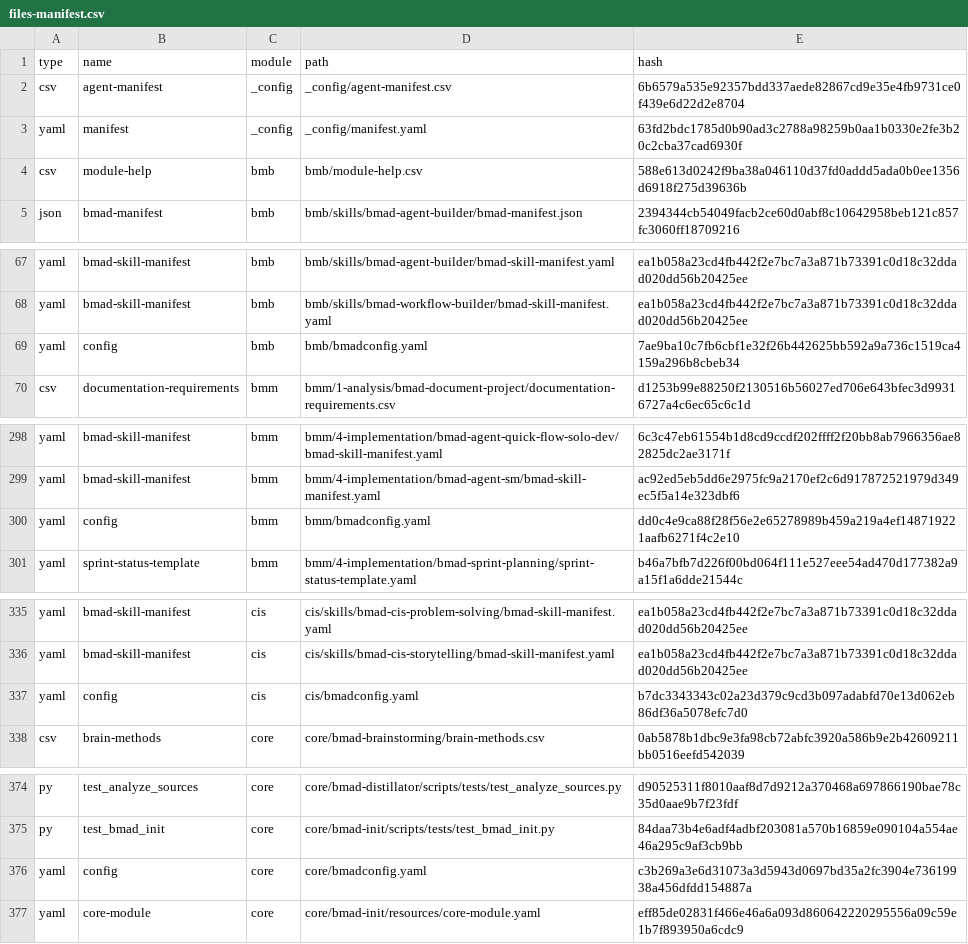
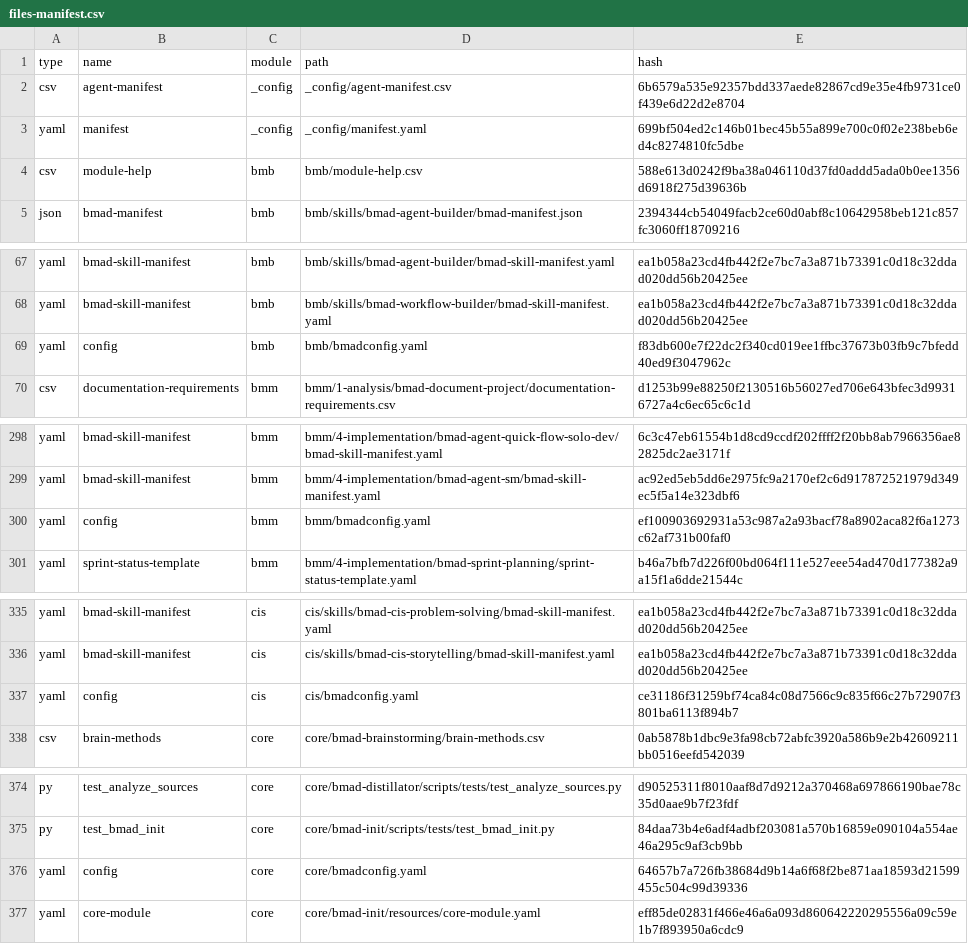
Before and after one commit to crisweber2600/Lens.Core.Src, a CSV file: _bmad/_config/files-manifest.csv, drawn as a sheet; only a part is shown, gaps mark what is left out; the diff covers the shown part only.

```diff
--- a/_bmad/_config/files-manifest.csv
+++ b/_bmad/_config/files-manifest.csv
@@ -2,3 +2,3 @@ type,name,module,path,hash
 "csv","agent-manifest","_config","_config/agent-manifest.csv","6b6579a535e92357bdd337aede82867cd9e35e4fb9731ce0f439e6d22d2e8704"
-"yaml","manifest","_config","_config/manifest.yaml","63fd2bdc1785d0b90ad3c2788a98259b0aa1b0330e2fe3b20c2cba37cad6930f"
+"yaml","manifest","_config","_config/manifest.yaml","699bf504ed2c146b01bec45b55a899e700c0f02e238beb6ed4c8274810fc5dbe"
 "csv","module-help","bmb","bmb/module-help.csv","588e613d0242f9ba38a046110d37fd0addd5ada0b0ee1356d6918f275d39636b"
@@ -68,3 +68,3 @@ type,name,module,path,hash
 "yaml","bmad-skill-manifest","bmb","bmb/skills/bmad-workflow-builder/bmad-skill-manifest.yaml","ea1b058a23cd4fb442f2e7bc7a3a871b73391c0d18c32ddad020dd56b20425ee"
-"yaml","config","bmb","bmb/bmadconfig.yaml","7ae9ba10c7fb6cbf1e32f26b442625bb592a9a736c1519ca4159a296b8cbeb34"
+"yaml","config","bmb","bmb/bmadconfig.yaml","f83db600e7f22dc2f340cd019ee1ffbc37673b03fb9c7bfedd40ed9f3047962c"
 "csv","documentation-requirements","bmm","bmm/1-analysis/bmad-document-project/documentation-requirements.csv","d1253b99e88250f2130516b56027ed706e643bfec3d99316727a4c6ec65c6c1d"
@@ -299,3 +299,3 @@ type,name,module,path,hash
 "yaml","bmad-skill-manifest","bmm","bmm/4-implementation/bmad-agent-sm/bmad-skill-manifest.yaml","ac92ed5eb5dd6e2975fc9a2170ef2c6d917872521979d349ec5f5a14e323dbf6"
-"yaml","config","bmm","bmm/bmadconfig.yaml","dd0c4e9ca88f28f56e2e65278989b459a219a4ef148719221aafb6271f4c2e10"
+"yaml","config","bmm","bmm/bmadconfig.yaml","ef100903692931a53c987a2a93bacf78a8902aca82f6a1273c62af731b00faf0"
 "yaml","sprint-status-template","bmm","bmm/4-implementation/bmad-sprint-planning/sprint-status-template.yaml","b46a7bfb7d226f00bd064f111e527eee54ad470d177382a9a15f1a6dde21544c"
@@ -336,3 +336,3 @@ type,name,module,path,hash
 "yaml","bmad-skill-manifest","cis","cis/skills/bmad-cis-storytelling/bmad-skill-manifest.yaml","ea1b058a23cd4fb442f2e7bc7a3a871b73391c0d18c32ddad020dd56b20425ee"
-"yaml","config","cis","cis/bmadconfig.yaml","b7dc3343343c02a23d379c9cd3b097adabfd70e13d062eb86df36a5078efc7d0"
+"yaml","config","cis","cis/bmadconfig.yaml","ce31186f31259bf74ca84c08d7566c9c835f66c27b72907f3801ba6113f894b7"
 "csv","brain-methods","core","core/bmad-brainstorming/brain-methods.csv","0ab5878b1dbc9e3fa98cb72abfc3920a586b9e2b42609211bb0516eefd542039"
@@ -375,3 +375,3 @@ type,name,module,path,hash
 "py","test_bmad_init","core","core/bmad-init/scripts/tests/test_bmad_init.py","84daa73b4e6adf4adbf203081a570b16859e090104a554ae46a295c9af3cb9bb"
-"yaml","config","core","core/bmadconfig.yaml","c3b269a3e6d31073a3d5943d0697bd35a2fc3904e73619938a456dfdd154887a"
+"yaml","config","core","core/bmadconfig.yaml","64657b7a726fb38684d9b14a6f68f2be871aa18593d21599455c504c99d39336"
 "yaml","core-module","core","core/bmad-init/resources/core-module.yaml","eff85de02831f466e46a6a093d860642220295556a09c59e1b7f893950a6cdc9"
```
Also changed, not shown: 3 edited cells elsewhere in this file, 14 other files.
